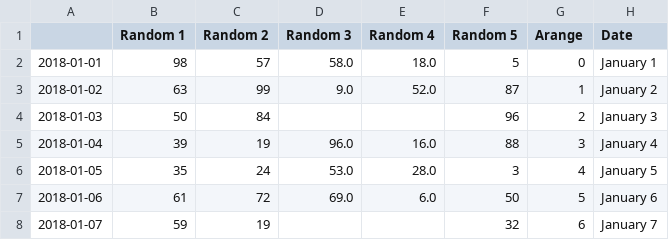
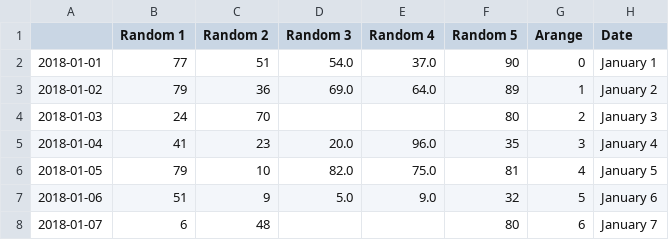
Before and after one commit to henriquefreitassouza/notebooks, a CSV file: fundamentals/pandas_data.csv, drawn as a sheet; only a part is shown; the diff covers the shown part only.

```diff
--- a/fundamentals/pandas_data.csv
+++ b/fundamentals/pandas_data.csv
@@ -1,8 +1,8 @@
 ,Random 1,Random 2,Random 3,Random 4,Random 5,Arange,Date
-2018-01-01,98,57,58.0,18.0,5,0,January 1
-2018-01-02,63,99,9.0,52.0,87,1,January 2
-2018-01-03,50,84,,,96,2,January 3
-2018-01-04,39,19,96.0,16.0,88,3,January 4
-2018-01-05,35,24,53.0,28.0,3,4,January 5
-2018-01-06,61,72,69.0,6.0,50,5,January 6
-2018-01-07,59,19,,,32,6,January 7
+2018-01-01,77,51,54.0,37.0,90,0,January 1
+2018-01-02,79,36,69.0,64.0,89,1,January 2
+2018-01-03,24,70,,,80,2,January 3
+2018-01-04,41,23,20.0,96.0,35,3,January 4
+2018-01-05,79,10,82.0,75.0,81,4,January 5
+2018-01-06,51,9,5.0,9.0,32,5,January 6
+2018-01-07,6,48,,,80,6,January 7
```
Also changed, not shown: 63 edited cells elsewhere in this file, 6 other files.
